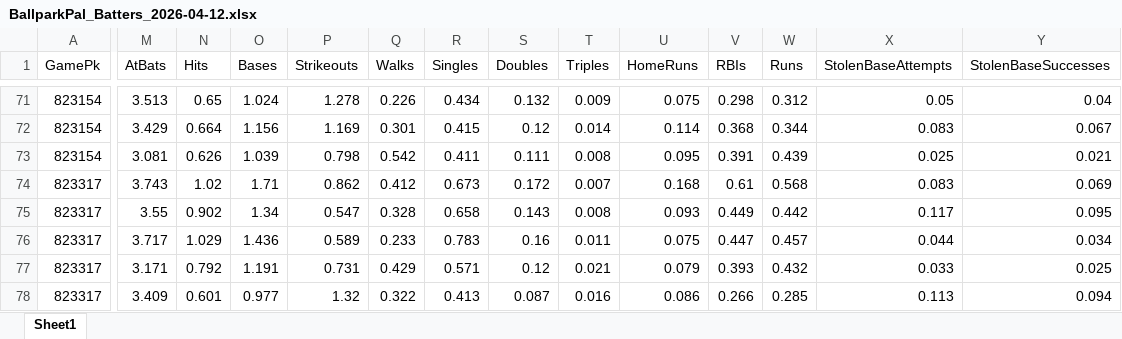
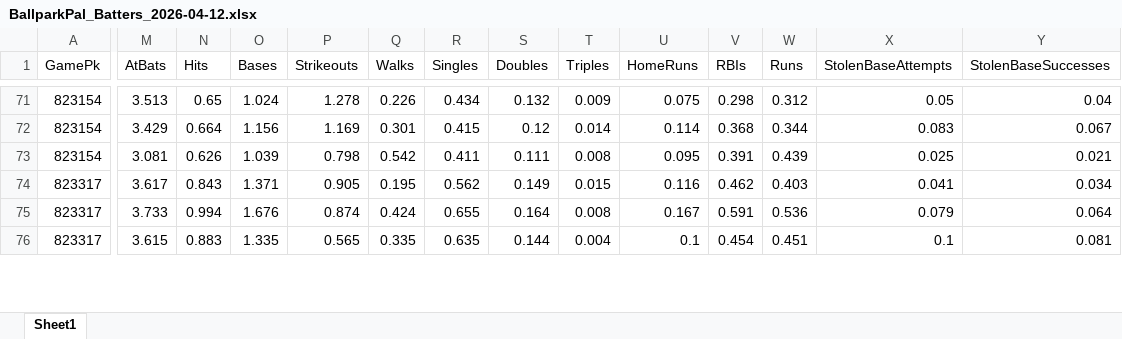
Before and after one commit to atlantahouseplants/MLBDFSLineupOptimizer, an Excel workbook: data/live/BallparkPal_Batters_2026-04-12.xlsx, sheet Sheet1, drawn as a sheet; only a part is shown, gaps mark what is left out; values as stored, in another font and other column widths than the file's, no borders; removed rows and columns are numbered as before the commit, all else as after; rows hold the shown columns only; the diff covers the shown part only; the diff names each change by its address in the sheet, - before the commit and + after, or states it on an @@ line.

```diff
--- a/data/live/BallparkPal_Batters_2026-04-12.xlsx (sheet Sheet1)
+++ b/data/live/BallparkPal_Batters_2026-04-12.xlsx (sheet Sheet1)
+row 74: 823317 | 3.617 | 0.843 | 1.371 | 0.905 | 0.195 | 0.562 | 0.149 | 0.015 | 0.116 | 0.462 | 0.403 | 0.041 | 0.034
-M75 (AtBats): 3.743
+M75 (AtBats): 3.733
-N75 (Hits): 1.02
+N75 (Hits): 0.994
-O75 (Bases): 1.71
+O75 (Bases): 1.676
-P75 (Strikeouts): 0.862
+P75 (Strikeouts): 0.874
-Q75 (Walks): 0.412
+Q75 (Walks): 0.424
-R75 (Singles): 0.673
+R75 (Singles): 0.655
-S75 (Doubles): 0.172
+S75 (Doubles): 0.164
-T75 (Triples): 0.007
+T75 (Triples): 0.008
-U75 (HomeRuns): 0.168
+U75 (HomeRuns): 0.167
-V75 (RBIs): 0.61
+V75 (RBIs): 0.591
-W75 (Runs): 0.568
+W75 (Runs): 0.536
-X75 (StolenBaseAttempts): 0.083
+X75 (StolenBaseAttempts): 0.079
-Y75 (StolenBaseSuccesses): 0.069
+Y75 (StolenBaseSuccesses): 0.064
-M76 (AtBats): 3.55
+M76 (AtBats): 3.615
-N76 (Hits): 0.902
+N76 (Hits): 0.883
-O76 (Bases): 1.34
+O76 (Bases): 1.335
-P76 (Strikeouts): 0.547
+P76 (Strikeouts): 0.565
-Q76 (Walks): 0.328
+Q76 (Walks): 0.335
-R76 (Singles): 0.658
+R76 (Singles): 0.635
-S76 (Doubles): 0.143
+S76 (Doubles): 0.144
-T76 (Triples): 0.008
+T76 (Triples): 0.004
-U76 (HomeRuns): 0.093
+U76 (HomeRuns): 0.1
-V76 (RBIs): 0.449
+V76 (RBIs): 0.454
-W76 (Runs): 0.442
+W76 (Runs): 0.451
-X76 (StolenBaseAttempts): 0.117
+X76 (StolenBaseAttempts): 0.1
-Y76 (StolenBaseSuccesses): 0.095
+Y76 (StolenBaseSuccesses): 0.081
-row 76: 823317 | 3.717 | 1.029 | 1.436 | 0.589 | 0.233 | 0.783 | 0.16 | 0.011 | 0.075 | 0.447 | 0.457 | 0.044 | 0.034
-row 77: 823317 | 3.171 | 0.792 | 1.191 | 0.731 | 0.429 | 0.571 | 0.12 | 0.021 | 0.079 | 0.393 | 0.432 | 0.033 | 0.025
-row 78: 823317 | 3.409 | 0.601 | 0.977 | 1.32 | 0.322 | 0.413 | 0.087 | 0.016 | 0.086 | 0.266 | 0.285 | 0.113 | 0.094
```
Also changed, not shown: 7 added rows, 5 removed rows and 498 edited cells elsewhere in this sheet, data/live/BallparkPal_Games_2026-04-12.xlsx, data/live/BallparkPal_Pitchers_2026-04-12.xlsx, 16 other files.
